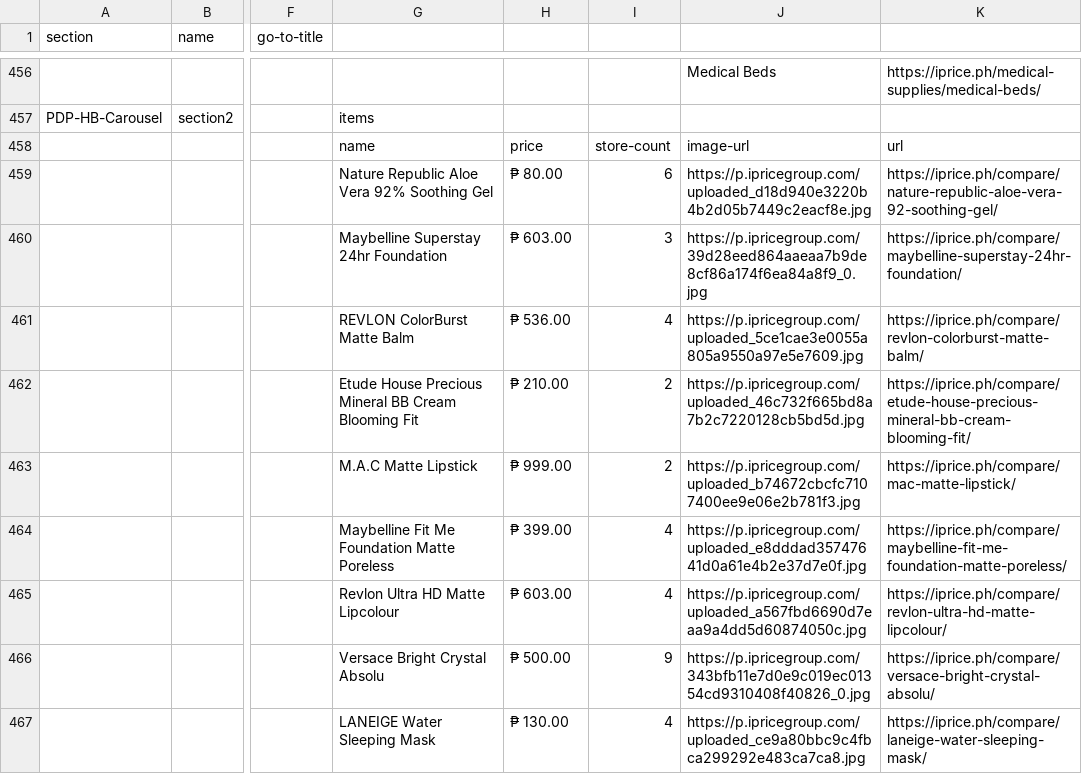
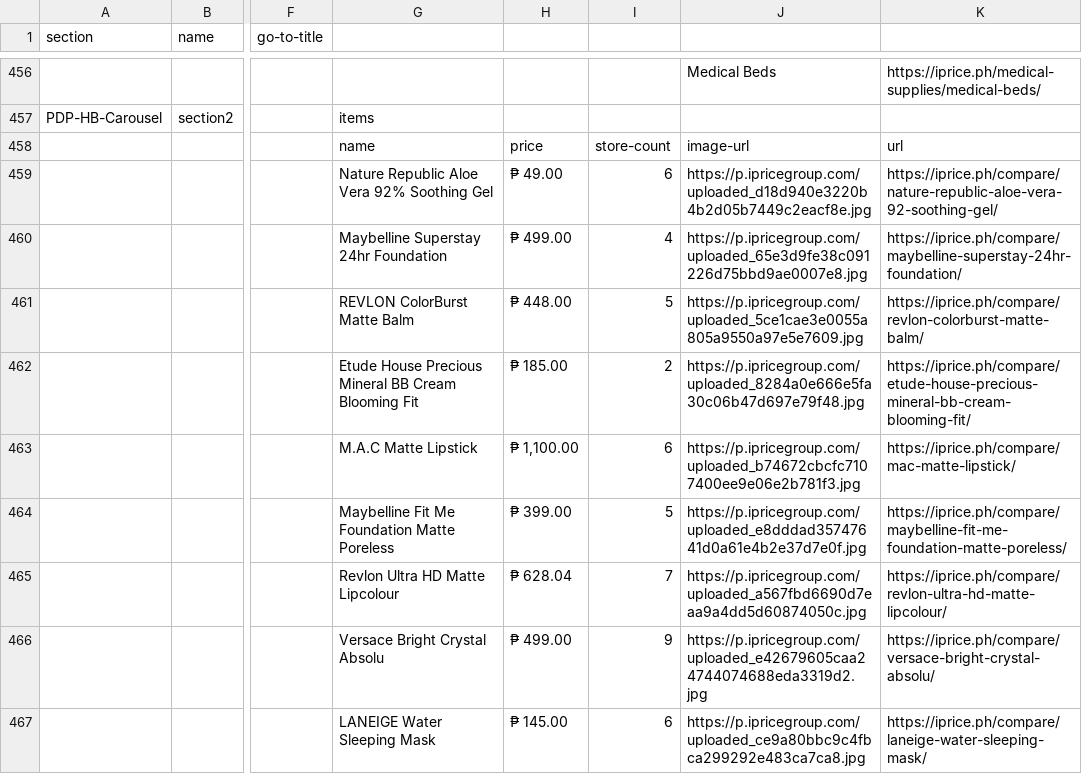
Before and after one commit to buihoanghai/toys, a CSV file: parse-csv/data/homepage/Homepage - PH1.csv, drawn as a sheet; only a part is shown, gaps mark what is left out; the diff covers the shown part only; the diff names each change by its address in the sheet, - before the commit and + after, or states it on an @@ line.

```diff
--- a/parse-csv/data/homepage/Homepage - PH1.csv
+++ b/parse-csv/data/homepage/Homepage - PH1.csv
-H459: ₱ 80.00
+H459: ₱ 49.00
-H460: ₱ 603.00
+H460: ₱ 499.00
-I460: 3
+I460: 4
-J460: https://p.ipricegroup.com/39d28eed864aaeaa7b9de8cf86a174f6ea84a8f9_0.jpg
+J460: https://p.ipricegroup.com/uploaded_65e3d9fe38c091226d75bbd9ae0007e8.jpg
-H461: ₱ 536.00
+H461: ₱ 448.00
-I461: 4
+I461: 5
-H462: ₱ 210.00
+H462: ₱ 185.00
-J462: https://p.ipricegroup.com/uploaded_46c732f665bd8a7b2c7220128cb5bd5d.jpg
+J462: https://p.ipricegroup.com/uploaded_8284a0e666e5fa30c06b47d697e79f48.jpg
-H463: ₱ 999.00
+H463: ₱ 1,100.00
-I463: 2
+I463: 6
-I464: 4
+I464: 5
-H465: ₱ 603.00
+H465: ₱ 628.04
-I465: 4
+I465: 7
-H466: ₱ 500.00
+H466: ₱ 499.00
-J466: https://p.ipricegroup.com/343bfb11e7d0e9c019ec01354cd9310408f40826_0.jpg
+J466: https://p.ipricegroup.com/uploaded_e42679605caa24744074688eda3319d2.jpg
-H467: ₱ 130.00
+H467: ₱ 145.00
-I467: 4
+I467: 6
```
Also changed, not shown: 177 edited cells elsewhere in this file, parse-csv/data/homepage/Homepage - HK1.csv, parse-csv/data/homepage/Homepage - MY1.csv, 16 other files.
